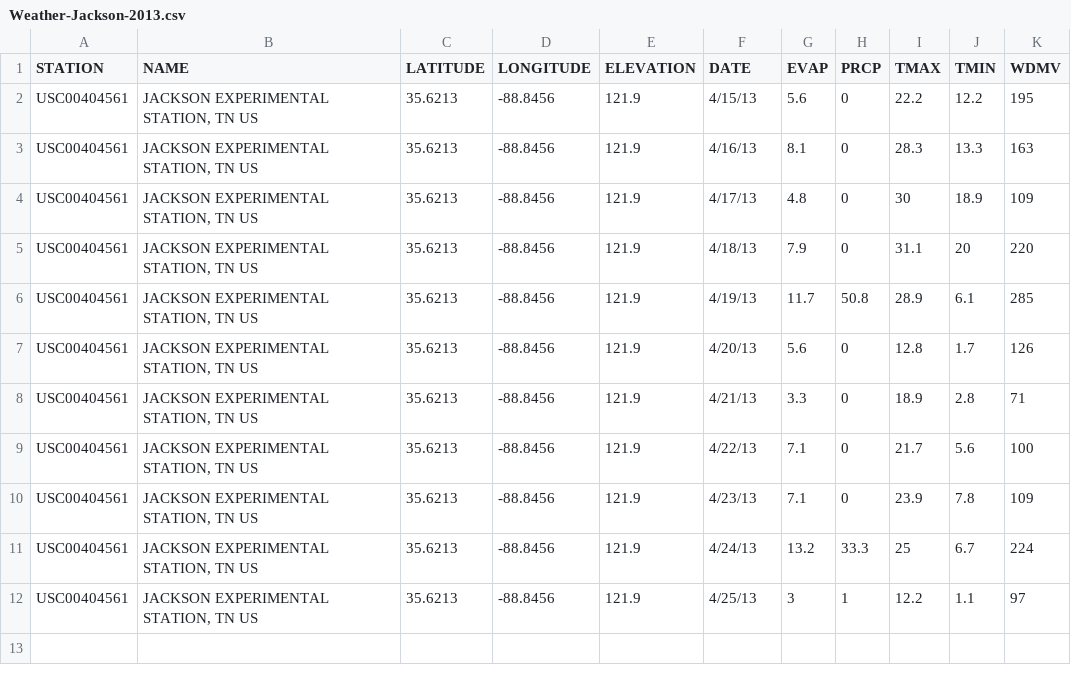
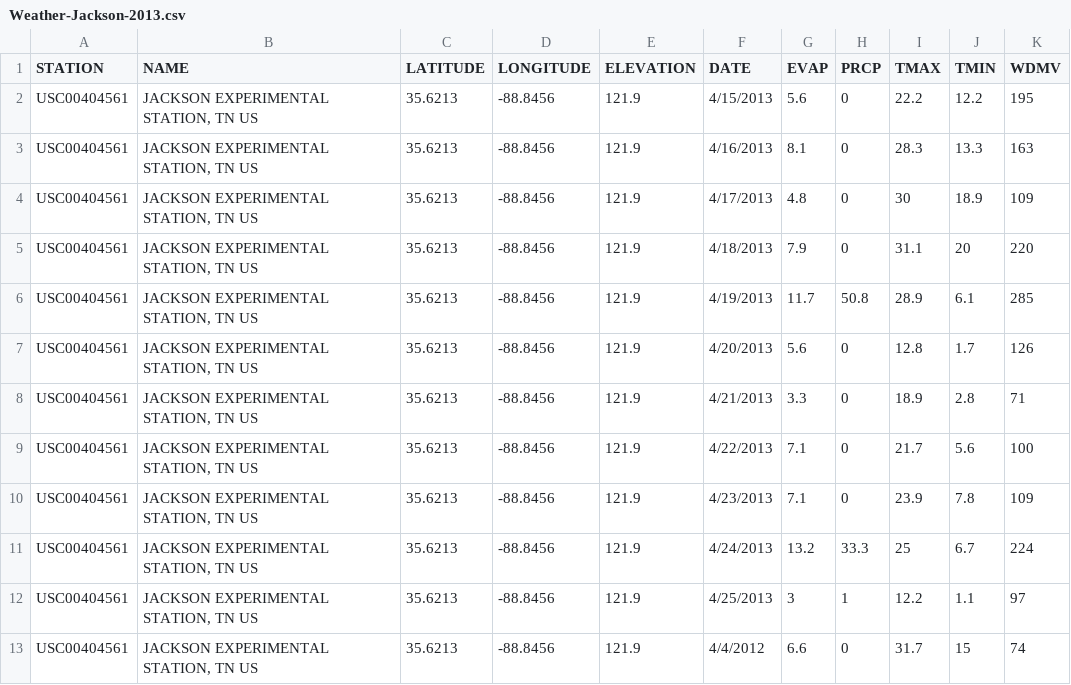
Before and after one commit to wpavan/weather-data-project, a CSV file: Weather-Jackson-2013.csv, drawn as a sheet.

Commit message:
Add initial weather data updates

```diff
--- a/Weather-Jackson-2013.csv
+++ b/Weather-Jackson-2013.csv
@@ -1,12 +1,13 @@
 STATION,NAME,LATITUDE,LONGITUDE,ELEVATION,DATE,EVAP,PRCP,TMAX,TMIN,WDMV
-USC00404561,"JACKSON EXPERIMENTAL STATION, TN US",35.6213,-88.8456,121.9,4/15/13,5.6,0,22.2,12.2,195
-USC00404561,"JACKSON EXPERIMENTAL STATION, TN US",35.6213,-88.8456,121.9,4/16/13,8.1,0,28.3,13.3,163
-USC00404561,"JACKSON EXPERIMENTAL STATION, TN US",35.6213,-88.8456,121.9,4/17/13,4.8,0,30,18.9,109
-USC00404561,"JACKSON EXPERIMENTAL STATION, TN US",35.6213,-88.8456,121.9,4/18/13,7.9,0,31.1,20,220
-USC00404561,"JACKSON EXPERIMENTAL STATION, TN US",35.6213,-88.8456,121.9,4/19/13,11.7,50.8,28.9,6.1,285
-USC00404561,"JACKSON EXPERIMENTAL STATION, TN US",35.6213,-88.8456,121.9,4/20/13,5.6,0,12.8,1.7,126
-USC00404561,"JACKSON EXPERIMENTAL STATION, TN US",35.6213,-88.8456,121.9,4/21/13,3.3,0,18.9,2.8,71
-USC00404561,"JACKSON EXPERIMENTAL STATION, TN US",35.6213,-88.8456,121.9,4/22/13,7.1,0,21.7,5.6,100
-USC00404561,"JACKSON EXPERIMENTAL STATION, TN US",35.6213,-88.8456,121.9,4/23/13,7.1,0,23.9,7.8,109
-USC00404561,"JACKSON EXPERIMENTAL STATION, TN US",35.6213,-88.8456,121.9,4/24/13,13.2,33.3,25,6.7,224
-USC00404561,"JACKSON EXPERIMENTAL STATION, TN US",35.6213,-88.8456,121.9,4/25/13,3,1,12.2,1.1,97
+USC00404561,"JACKSON EXPERIMENTAL STATION, TN US",35.6213,-88.8456,121.9,4/15/2013,5.6,0,22.2,12.2,195
+USC00404561,"JACKSON EXPERIMENTAL STATION, TN US",35.6213,-88.8456,121.9,4/16/2013,8.1,0,28.3,13.3,163
+USC00404561,"JACKSON EXPERIMENTAL STATION, TN US",35.6213,-88.8456,121.9,4/17/2013,4.8,0,30,18.9,109
+USC00404561,"JACKSON EXPERIMENTAL STATION, TN US",35.6213,-88.8456,121.9,4/18/2013,7.9,0,31.1,20,220
+USC00404561,"JACKSON EXPERIMENTAL STATION, TN US",35.6213,-88.8456,121.9,4/19/2013,11.7,50.8,28.9,6.1,285
+USC00404561,"JACKSON EXPERIMENTAL STATION, TN US",35.6213,-88.8456,121.9,4/20/2013,5.6,0,12.8,1.7,126
+USC00404561,"JACKSON EXPERIMENTAL STATION, TN US",35.6213,-88.8456,121.9,4/21/2013,3.3,0,18.9,2.8,71
+USC00404561,"JACKSON EXPERIMENTAL STATION, TN US",35.6213,-88.8456,121.9,4/22/2013,7.1,0,21.7,5.6,100
+USC00404561,"JACKSON EXPERIMENTAL STATION, TN US",35.6213,-88.8456,121.9,4/23/2013,7.1,0,23.9,7.8,109
+USC00404561,"JACKSON EXPERIMENTAL STATION, TN US",35.6213,-88.8456,121.9,4/24/2013,13.2,33.3,25,6.7,224
+USC00404561,"JACKSON EXPERIMENTAL STATION, TN US",35.6213,-88.8456,121.9,4/25/2013,3,1,12.2,1.1,97
+USC00404561,"JACKSON EXPERIMENTAL STATION, TN US",35.6213,-88.8456,121.9,4/4/2012,6.6,0,31.7,15,74
```
